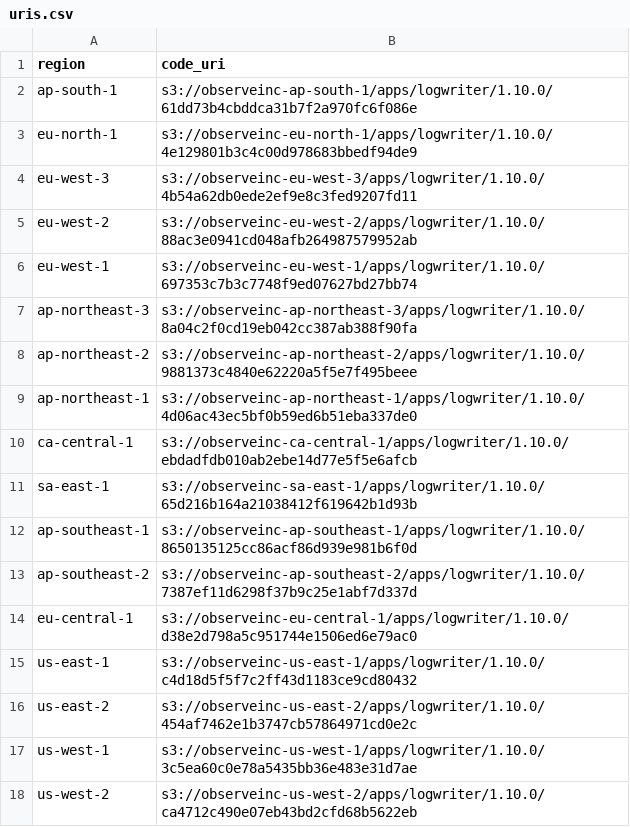
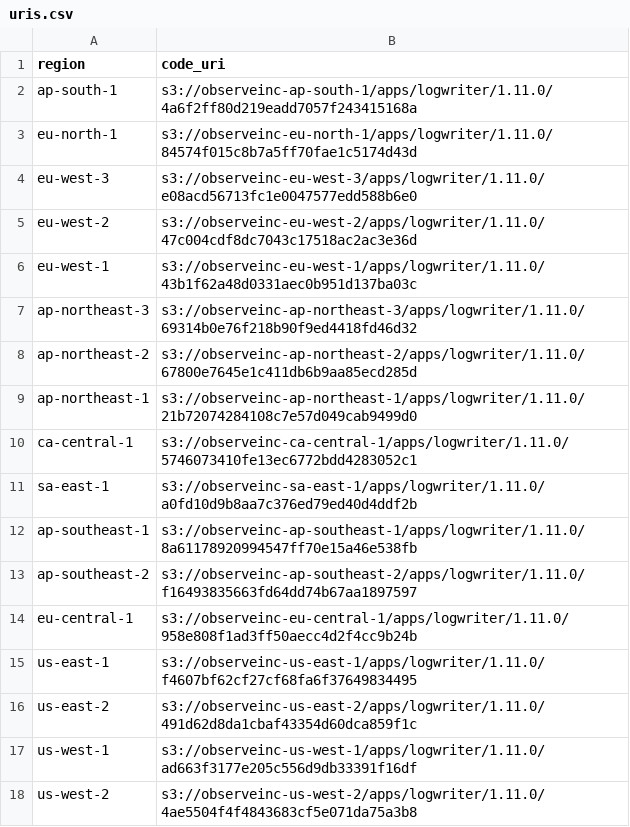
Before and after one commit to observeinc/terraform-aws-collection, a CSV file: modules/subscriber/uris.csv, drawn as a sheet.

```diff
--- a/modules/subscriber/uris.csv
+++ b/modules/subscriber/uris.csv
@@ -1,18 +1,18 @@
 region,code_uri
-ap-south-1,s3://observeinc-ap-south-1/apps/logwriter/1.10.0/61dd73b4cbddca31b7f2a970fc6f086e
-eu-north-1,s3://observeinc-eu-north-1/apps/logwriter/1.10.0/4e129801b3c4c00d978683bbedf94de9
-eu-west-3,s3://observeinc-eu-west-3/apps/logwriter/1.10.0/4b54a62db0ede2ef9e8c3fed9207fd11
-eu-west-2,s3://observeinc-eu-west-2/apps/logwriter/1.10.0/88ac3e0941cd048afb264987579952ab
-eu-west-1,s3://observeinc-eu-west-1/apps/logwriter/1.10.0/697353c7b3c7748f9ed07627bd27bb74
-ap-northeast-3,s3://observeinc-ap-northeast-3/apps/logwriter/1.10.0/8a04c2f0cd19eb042cc387ab388f90fa
-ap-northeast-2,s3://observeinc-ap-northeast-2/apps/logwriter/1.10.0/9881373c4840e62220a5f5e7f495beee
-ap-northeast-1,s3://observeinc-ap-northeast-1/apps/logwriter/1.10.0/4d06ac43ec5bf0b59ed6b51eba337de0
-ca-central-1,s3://observeinc-ca-central-1/apps/logwriter/1.10.0/ebdadfdb010ab2ebe14d77e5f5e6afcb
-sa-east-1,s3://observeinc-sa-east-1/apps/logwriter/1.10.0/65d216b164a21038412f619642b1d93b
-ap-southeast-1,s3://observeinc-ap-southeast-1/apps/logwriter/1.10.0/8650135125cc86acf86d939e981b6f0d
-ap-southeast-2,s3://observeinc-ap-southeast-2/apps/logwriter/1.10.0/7387ef11d6298f37b9c25e1abf7d337d
-eu-central-1,s3://observeinc-eu-central-1/apps/logwriter/1.10.0/d38e2d798a5c951744e1506ed6e79ac0
-us-east-1,s3://observeinc-us-east-1/apps/logwriter/1.10.0/c4d18d5f5f7c2ff43d1183ce9cd80432
-us-east-2,s3://observeinc-us-east-2/apps/logwriter/1.10.0/454af7462e1b3747cb57864971cd0e2c
-us-west-1,s3://observeinc-us-west-1/apps/logwriter/1.10.0/3c5ea60c0e78a5435bb36e483e31d7ae
-us-west-2,s3://observeinc-us-west-2/apps/logwriter/1.10.0/ca4712c490e07eb43bd2cfd68b5622eb
+ap-south-1,s3://observeinc-ap-south-1/apps/logwriter/1.11.0/4a6f2ff80d219eadd7057f243415168a
+eu-north-1,s3://observeinc-eu-north-1/apps/logwriter/1.11.0/84574f015c8b7a5ff70fae1c5174d43d
+eu-west-3,s3://observeinc-eu-west-3/apps/logwriter/1.11.0/e08acd56713fc1e0047577edd588b6e0
+eu-west-2,s3://observeinc-eu-west-2/apps/logwriter/1.11.0/47c004cdf8dc7043c17518ac2ac3e36d
+eu-west-1,s3://observeinc-eu-west-1/apps/logwriter/1.11.0/43b1f62a48d0331aec0b951d137ba03c
+ap-northeast-3,s3://observeinc-ap-northeast-3/apps/logwriter/1.11.0/69314b0e76f218b90f9ed4418fd46d32
+ap-northeast-2,s3://observeinc-ap-northeast-2/apps/logwriter/1.11.0/67800e7645e1c411db6b9aa85ecd285d
+ap-northeast-1,s3://observeinc-ap-northeast-1/apps/logwriter/1.11.0/21b72074284108c7e57d049cab9499d0
+ca-central-1,s3://observeinc-ca-central-1/apps/logwriter/1.11.0/5746073410fe13ec6772bdd4283052c1
+sa-east-1,s3://observeinc-sa-east-1/apps/logwriter/1.11.0/a0fd10d9b8aa7c376ed79ed40d4ddf2b
+ap-southeast-1,s3://observeinc-ap-southeast-1/apps/logwriter/1.11.0/8a61178920994547ff70e15a46e538fb
+ap-southeast-2,s3://observeinc-ap-southeast-2/apps/logwriter/1.11.0/f16493835663fd64dd74b67aa1897597
+eu-central-1,s3://observeinc-eu-central-1/apps/logwriter/1.11.0/958e808f1ad3ff50aecc4d2f4cc9b24b
+us-east-1,s3://observeinc-us-east-1/apps/logwriter/1.11.0/f4607bf62cf27cf68fa6f37649834495
+us-east-2,s3://observeinc-us-east-2/apps/logwriter/1.11.0/491d62d8da1cbaf43354d60dca859f1c
+us-west-1,s3://observeinc-us-west-1/apps/logwriter/1.11.0/ad663f3177e205c556d9db33391f16df
+us-west-2,s3://observeinc-us-west-2/apps/logwriter/1.11.0/4ae5504f4f4843683cf5e071da75a3b8
```
Also changed, not shown: modules/forwarder/uris.csv, 1 other file.
